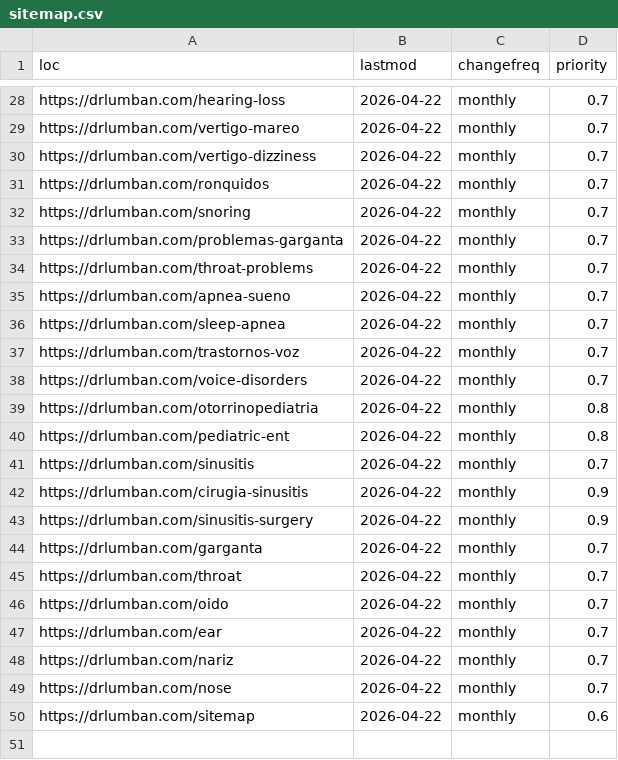
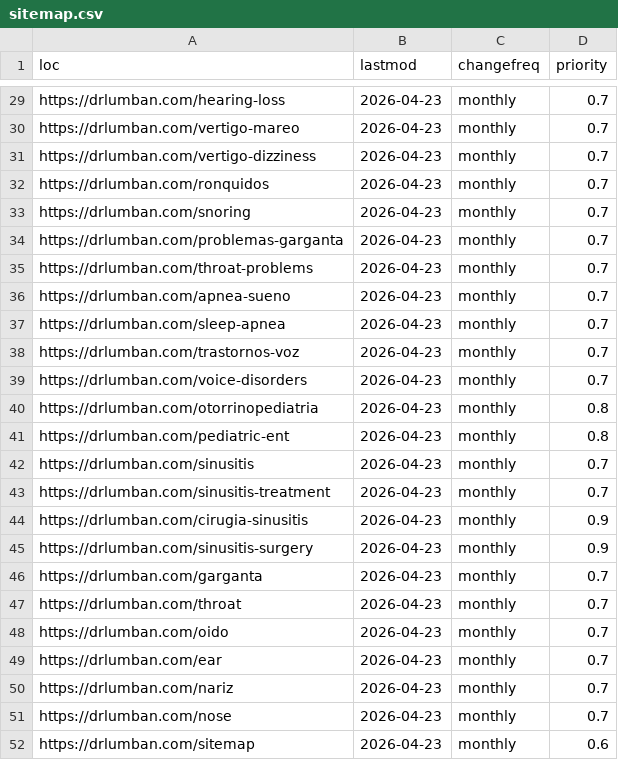
Before and after one commit to Kevin-ecometrics/lumban, a CSV file: public/sitemap.csv, drawn as a sheet; only a part is shown, gaps mark what is left out; addresses are those after the commit; the diff covers the shown part only; the diff names each change by its address in the sheet, - before the commit and + after, or states it on an @@ line.

```diff
--- a/public/sitemap.csv
+++ b/public/sitemap.csv
-B29:B42 (lastmod): 2026-04-22
+B29:B42 (lastmod): 2026-04-23
+row 43: https://drlumban.com/sinusitis-treatment | 2026-04-23 | monthly | 0.7
-B44:B52 (lastmod): 2026-04-22
+B44:B52 (lastmod): 2026-04-23
```
Also changed, not shown: 1 added row and 26 edited cells elsewhere in this file, 36 other files.
